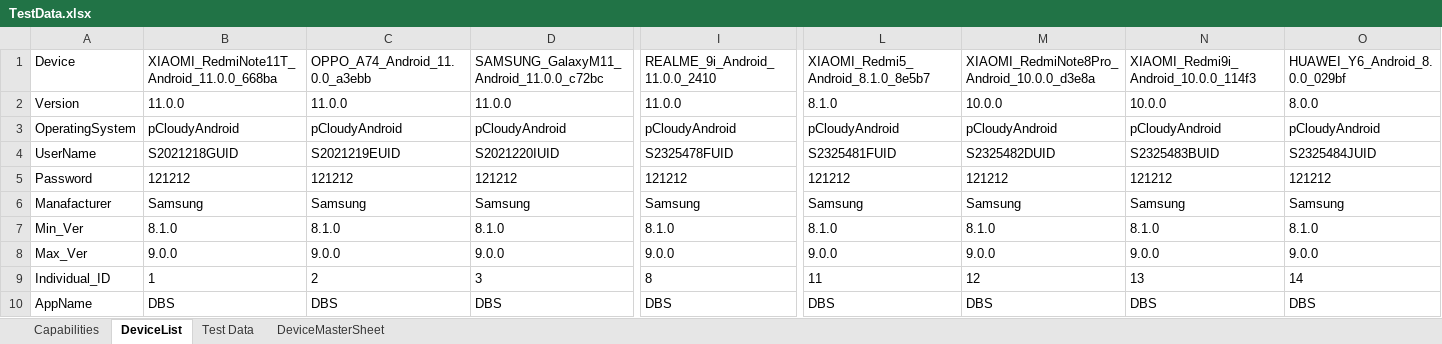
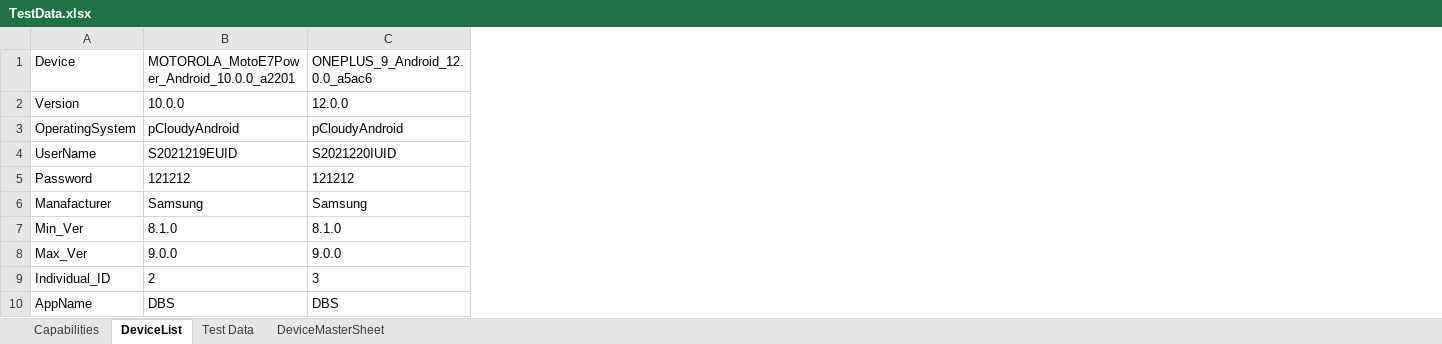
Before and after one commit to ShafqatLetCode/IE_Framework_mobile, an Excel workbook: ExecutionTestData/1/TestData.xlsx, sheet DeviceList, drawn as a sheet; only a part is shown, gaps mark what is left out; values as stored, in another font and other column widths than the file's, no borders; conditional formats not drawn; removed rows and columns are numbered as before the commit, all else as after; the diff covers the shown part only; the diff names each change by its address in the sheet, - before the commit and + after, or states it on an @@ line.

```diff
--- a/ExecutionTestData/1/TestData.xlsx (sheet DeviceList)
+++ b/ExecutionTestData/1/TestData.xlsx (sheet DeviceList)
-column B, rows 1-10: XIAOMI_RedmiNote11T_Android_11.0.0_668ba | 11.0.0 | pCloudyAndroid | S2021218GUID | 121212 | Samsung | 8.1.0 | 9.0.0 | 1 | DBS
-column I, rows 1-10: REALME_9i_Android_11.0.0_2410 | 11.0.0 | pCloudyAndroid | S2325478FUID | 121212 | Samsung | 8.1.0 | 9.0.0 | 8 | DBS
-column L, rows 1-10: XIAOMI_Redmi5_Android_8.1.0_8e5b7 | 8.1.0 | pCloudyAndroid | S2325481FUID | 121212 | Samsung | 8.1.0 | 9.0.0 | 11 | DBS
-column M, rows 1-10: XIAOMI_RedmiNote8Pro_Android_10.0.0_d3e8a | 10.0.0 | pCloudyAndroid | S2325482DUID | 121212 | Samsung | 8.1.0 | 9.0.0 | 12 | DBS
-column N, rows 1-10: XIAOMI_Redmi9i_Android_10.0.0_114f3 | 10.0.0 | pCloudyAndroid | S2325483BUID | 121212 | Samsung | 8.1.0 | 9.0.0 | 13 | DBS
-column O, rows 1-10: HUAWEI_Y6_Android_8.0.0_029bf | 8.0.0 | pCloudyAndroid | S2325484JUID | 121212 | Samsung | 8.1.0 | 9.0.0 | 14 | DBS
-B1: OPPO_A74_Android_11.0.0_a3ebb
+B1: MOTOROLA_MotoE7Power_Android_10.0.0_a2201
-C1: SAMSUNG_GalaxyM11_Android_11.0.0_c72bc
+C1: ONEPLUS_9_Android_12.0.0_a5ac6
-B2: 11.0.0
+B2: 10.0.0
-C2: 11.0.0
+C2: 12.0.0
```
Also changed, not shown: 9 edited cells elsewhere in this sheet, ExecutionTestData/2/TestData.xlsx, ExecutionTestData/3/TestData.xlsx, 5 other files.
